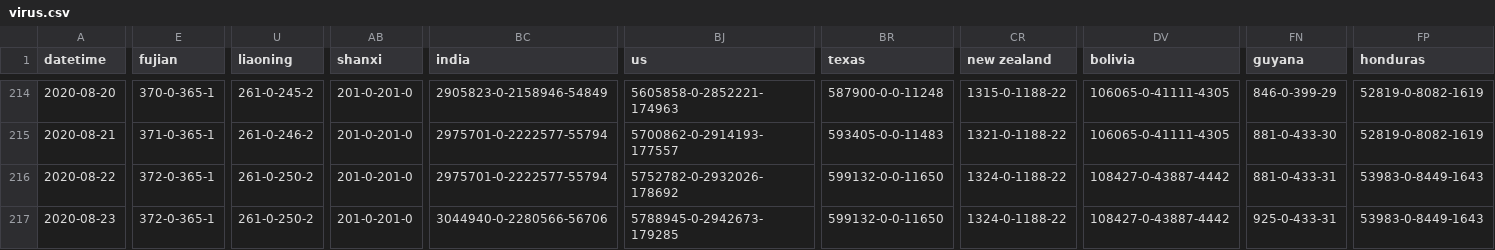
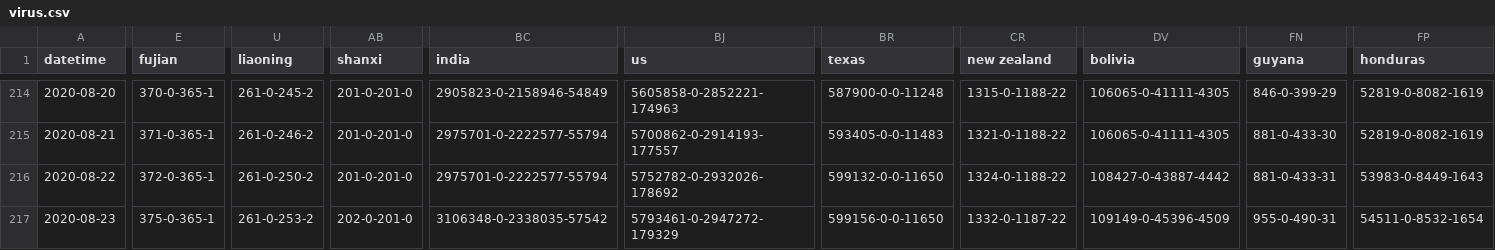
Before and after one commit to odaiwai/2020_SARS2-CoV_COVID19, a CSV file: HGIS_UW_data/virus.csv, drawn as a sheet; only a part is shown, gaps mark what is left out; the diff covers the shown part only; the diff names each change by its address in the sheet, - before the commit and + after, or states it on an @@ line.

Commit message:
Added HGIS data on 2020-08-24 16:05:43

```diff
--- a/HGIS_UW_data/virus.csv
+++ b/HGIS_UW_data/virus.csv
-E217 (fujian): 372-0-365-1
+E217 (fujian): 375-0-365-1
-U217 (liaoning): 261-0-250-2
+U217 (liaoning): 261-0-253-2
-AB217 (shanxi): 201-0-201-0
+AB217 (shanxi): 202-0-201-0
-BC217 (india): 3044940-0-2280566-56706
+BC217 (india): 3106348-0-2338035-57542
-BJ217 (us): 5788945-0-2942673-179285
+BJ217 (us): 5793461-0-2947272-179329
-BR217 (texas): 599132-0-0-11650
+BR217 (texas): 599156-0-0-11650
-CR217 (new zealand): 1324-0-1188-22
+CR217 (new zealand): 1332-0-1187-22
-DV217 (bolivia): 108427-0-43887-4442
+DV217 (bolivia): 109149-0-45396-4509
-FN217 (guyana): 925-0-433-31
+FN217 (guyana): 955-0-490-31
-FP217 (honduras): 53983-0-8449-1643
+FP217 (honduras): 54511-0-8532-1654
```
Also changed, not shown: 5 edited cells elsewhere in this file.
